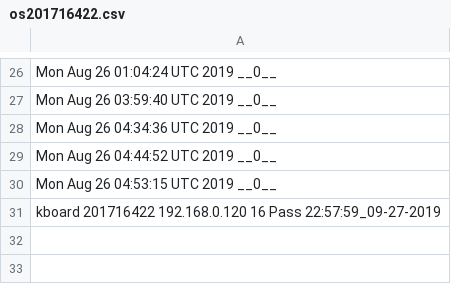
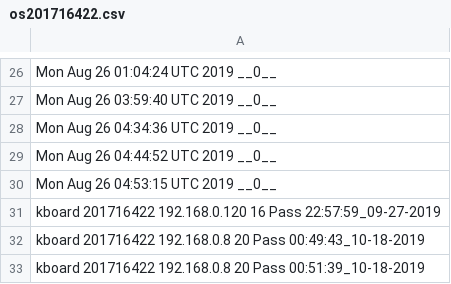
Before and after one commit to lee95292/CLIK, a CSV file: data/os201716422.csv, drawn as a sheet; only a part is shown, gaps mark what is left out.

```diff
--- a/data/os201716422.csv
+++ b/data/os201716422.csv
@@ -31 +31,3 @@ Mon Aug 26 04:53:15 UTC 2019 __0__
 kboard 201716422 192.168.0.120 16 Pass 22:57:59_09-27-2019
+kboard 201716422 192.168.0.8 20 Pass 00:49:43_10-18-2019
+kboard 201716422 192.168.0.8 20 Pass 00:51:39_10-18-2019
```
Also changed, not shown: data/clik-student2.csv, data/clik-student3.csv, 14 other files.
